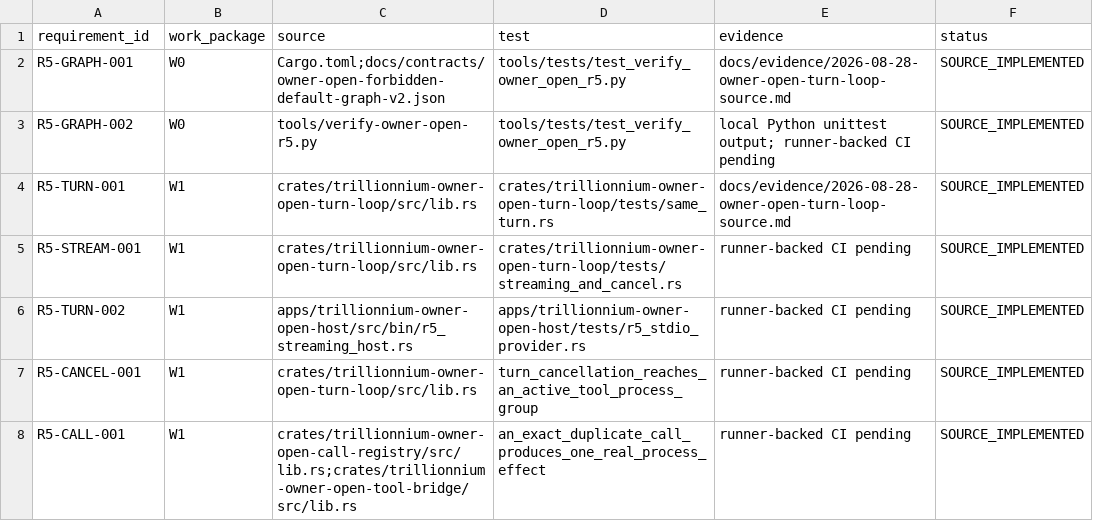
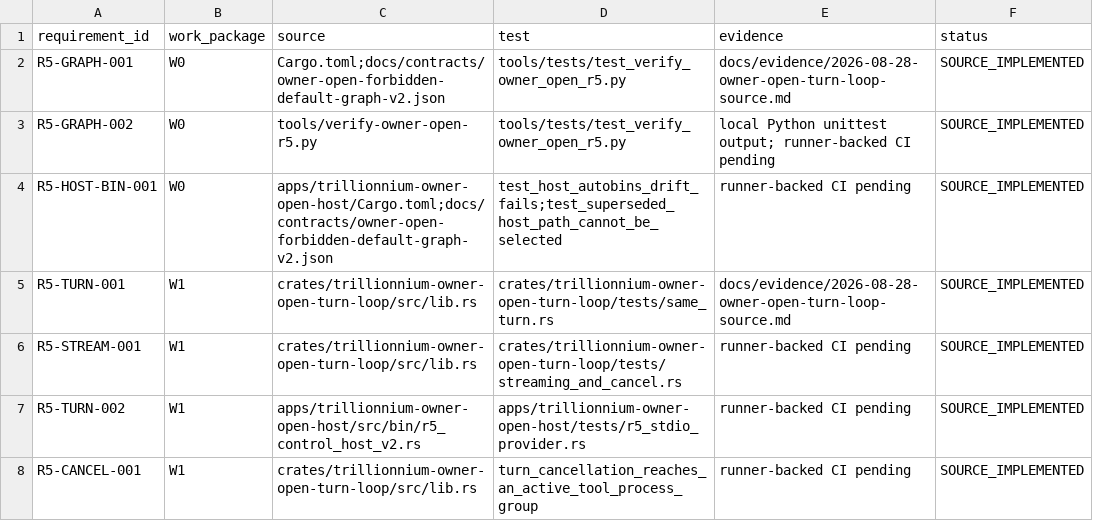
Before and after one commit to TrillionniumFoundation/trillionnium-os, a TSV file: docs/status/owner-open-r5-traceability.tsv, drawn as a sheet; only a part is shown; the shorter side is filled out with more unchanged rows; the diff covers the shown part only.

Commit message:
traceability: bind active turn and tool control source

```diff
--- a/docs/status/owner-open-r5-traceability.tsv
+++ b/docs/status/owner-open-r5-traceability.tsv
@@ -3,5 +3,6 @@ R5-GRAPH-001	W0	Cargo.toml;docs/contracts/owner-open-forbidden-default-graph-v2.
 R5-GRAPH-002	W0	tools/verify-owner-open-r5.py	tools/tests/test_verify_owner_open_r5.py	local Python unittest output; runner-backed CI pending	SOURCE_IMPLEMENTED
+R5-HOST-BIN-001	W0	apps/trillionnium-owner-open-host/Cargo.toml;docs/contracts/owner-open-forbidden-default-graph-v2.json	test_host_autobins_drift_fails;test_superseded_host_path_cannot_be_selected	runner-backed CI pending	SOURCE_IMPLEMENTED
 R5-TURN-001	W1	crates/trillionnium-owner-open-turn-loop/src/lib.rs	crates/trillionnium-owner-open-turn-loop/tests/same_turn.rs	docs/evidence/2026-08-28-owner-open-turn-loop-source.md	SOURCE_IMPLEMENTED
 R5-STREAM-001	W1	crates/trillionnium-owner-open-turn-loop/src/lib.rs	crates/trillionnium-owner-open-turn-loop/tests/streaming_and_cancel.rs	runner-backed CI pending	SOURCE_IMPLEMENTED
-R5-TURN-002	W1	apps/trillionnium-owner-open-host/src/bin/r5_streaming_host.rs	apps/trillionnium-owner-open-host/tests/r5_stdio_provider.rs	runner-backed CI pending	SOURCE_IMPLEMENTED
+R5-TURN-002	W1	apps/trillionnium-owner-open-host/src/bin/r5_control_host_v2.rs	apps/trillionnium-owner-open-host/tests/r5_stdio_provider.rs	runner-backed CI pending	SOURCE_IMPLEMENTED
 R5-CANCEL-001	W1	crates/trillionnium-owner-open-turn-loop/src/lib.rs	turn_cancellation_reaches_an_active_tool_process_group	runner-backed CI pending	SOURCE_IMPLEMENTED
```
Also changed, not shown: 3 added rows and 5 edited cells elsewhere in this file.
